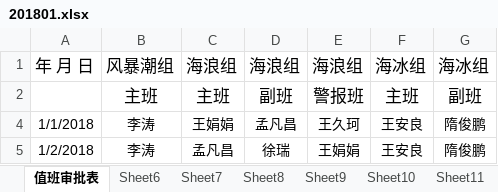
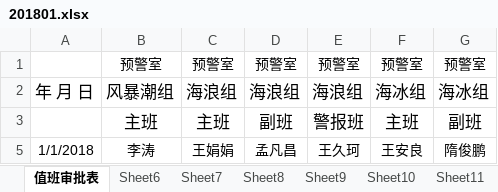
Before and after one commit to evaseemefly/RegistrationSystem, an Excel workbook: background/ftpdir/预警室/2018/01/201801.xlsx, sheet 值班审批表, drawn as a sheet; only a part is shown; the shorter side is filled out with more unchanged rows; values as stored, in another font and other column widths than the file's, no borders; the diff names each change by its address in the sheet, - before the commit and + after, or states it on an @@ line.

```diff
--- a/background/ftpdir/预警室/2018/01/201801.xlsx (sheet 值班审批表)
+++ b/background/ftpdir/预警室/2018/01/201801.xlsx (sheet 值班审批表)
+row 1:  | 预警室 | 预警室 | 预警室 | 预警室 | 预警室 | 预警室
```
Also changed, not shown: 26 other files.
